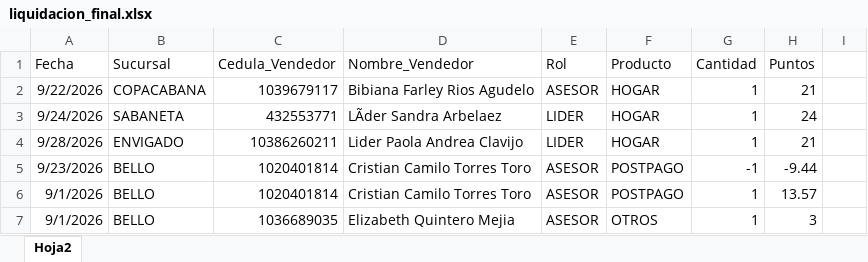
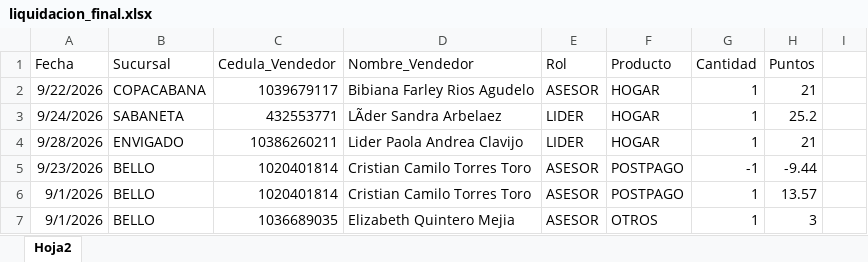
Before and after one commit to Paolam1903/CVS-Septiembre, an Excel workbook: data/liquidacion_final.xlsx, sheet Hoja2, drawn as a sheet; only a part is shown; values as stored, in another font and other column widths than the file's, no borders; the diff names each change by its address in the sheet, - before the commit and + after, or states it on an @@ line.

Commit message:
Add files via upload

```diff
--- a/data/liquidacion_final.xlsx (sheet Hoja2)
+++ b/data/liquidacion_final.xlsx (sheet Hoja2)
-H3 (Puntos): 24
+H3 (Puntos): 25.2
```
